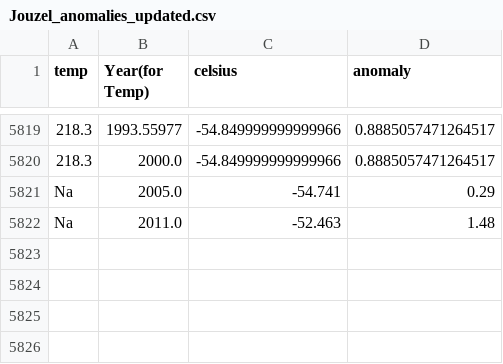
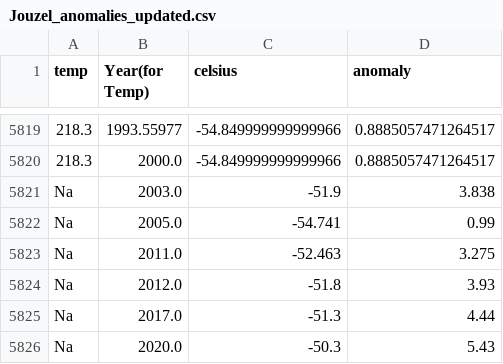
Before and after one commit to rebeccaf1918/Programming-for-Da-Project2, a CSV file: Jouzel_anomalies_updated.csv, drawn as a sheet; only a part is shown, gaps mark what is left out.

```diff
--- a/Jouzel_anomalies_updated.csv
+++ b/Jouzel_anomalies_updated.csv
@@ -5820,3 +5820,7 @@ temp,Year(for Temp),celsius,anomaly
 218.3,2000.0,-54.849999999999966,0.8885057471264517
-Na,2005.0,-54.741,0.29
-Na,2011.0,-52.463,1.48
+Na,2003.0,-51.9,3.838
+Na,2005.0,-54.741,0.99
+Na,2011.0,-52.463,3.275
+Na,2012.0,-51.8,3.93
+Na,2017.0,-51.3,4.44
+Na,2020.0,-50.3,5.43
```
Also changed, not shown: Combination.csv, Jouzel_with_anomalies.csv, 8 other files.
